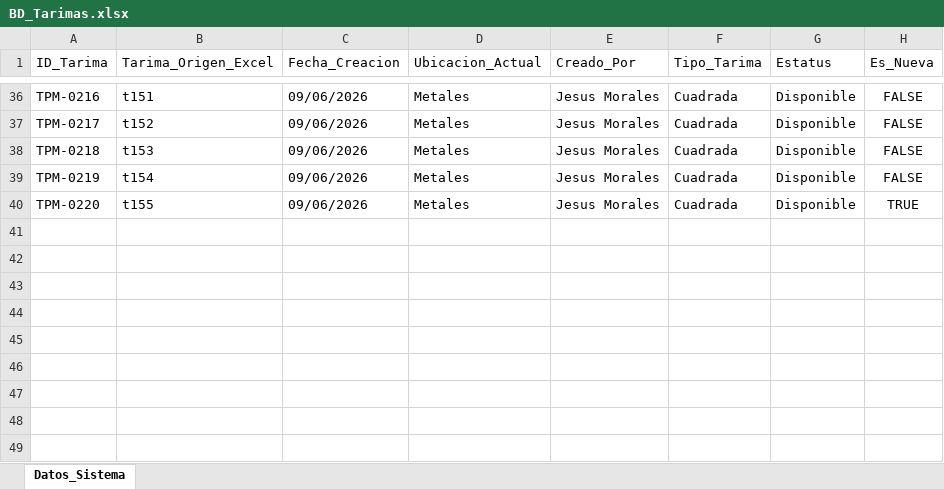
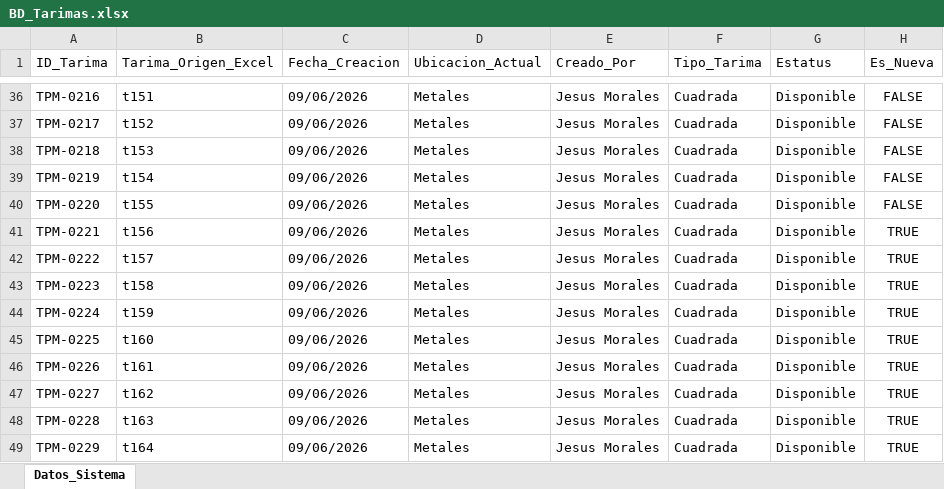
Before and after one commit to jesusalbertomoraleslopez-byte/remisiones-de-materiales, an Excel workbook: BD_Tarimas.xlsx, sheet Datos_Sistema, drawn as a sheet; only a part is shown, gaps mark what is left out; values as stored, in another font and other column widths than the file's, no borders; the diff names each change by its address in the sheet, - before the commit and + after, or states it on an @@ line.

Commit message:
Sincronizacion App: BD_Tarimas.xlsx

```diff
--- a/BD_Tarimas.xlsx (sheet Datos_Sistema)
+++ b/BD_Tarimas.xlsx (sheet Datos_Sistema)
-H40 (Es_Nueva): TRUE
+H40 (Es_Nueva): FALSE
+row 41: TPM-0221 | t156 | 09/06/2026 | Metales | Jesus Morales | Cuadrada | Disponible | TRUE
+row 42: TPM-0222 | t157 | 09/06/2026 | Metales | Jesus Morales | Cuadrada | Disponible | TRUE
+row 43: TPM-0223 | t158 | 09/06/2026 | Metales | Jesus Morales | Cuadrada | Disponible | TRUE
+row 44: TPM-0224 | t159 | 09/06/2026 | Metales | Jesus Morales | Cuadrada | Disponible | TRUE
+row 45: TPM-0225 | t160 | 09/06/2026 | Metales | Jesus Morales | Cuadrada | Disponible | TRUE
+row 46: TPM-0226 | t161 | 09/06/2026 | Metales | Jesus Morales | Cuadrada | Disponible | TRUE
+row 47: TPM-0227 | t162 | 09/06/2026 | Metales | Jesus Morales | Cuadrada | Disponible | TRUE
+row 48: TPM-0228 | t163 | 09/06/2026 | Metales | Jesus Morales | Cuadrada | Disponible | TRUE
+row 49: TPM-0229 | t164 | 09/06/2026 | Metales | Jesus Morales | Cuadrada | Disponible | TRUE
```
